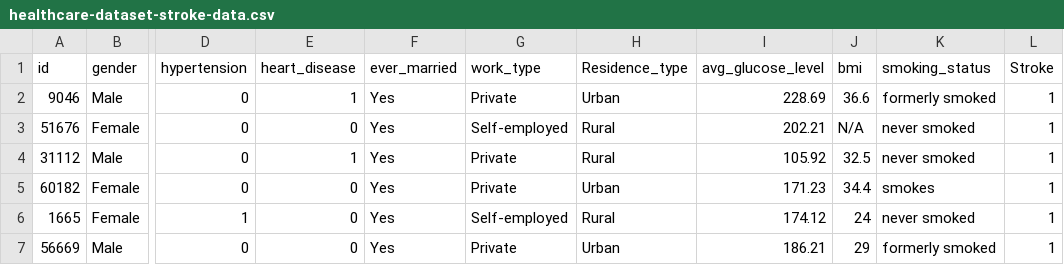
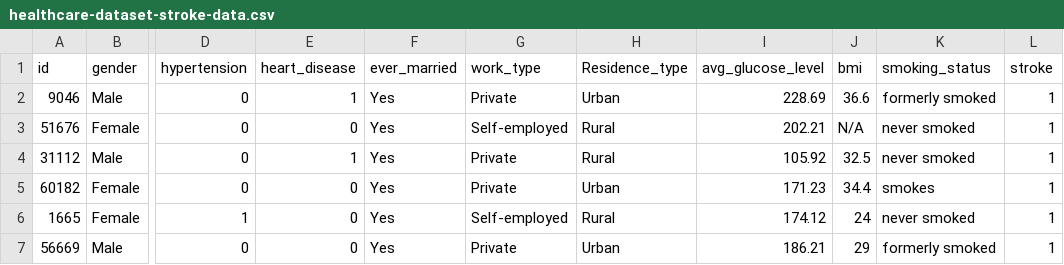
Before and after one commit to madtt013/Proyek-Datmin, a CSV file: data/healthcare-dataset-stroke-data.csv, drawn as a sheet; only a part is shown, gaps mark what is left out; the diff names each change by its address in the sheet, - before the commit and + after, or states it on an @@ line.

Commit message:
Update healthcare-dataset-stroke-data.csv

```diff
--- a/data/healthcare-dataset-stroke-data.csv
+++ b/data/healthcare-dataset-stroke-data.csv
-L1: Stroke
+L1: stroke
```
